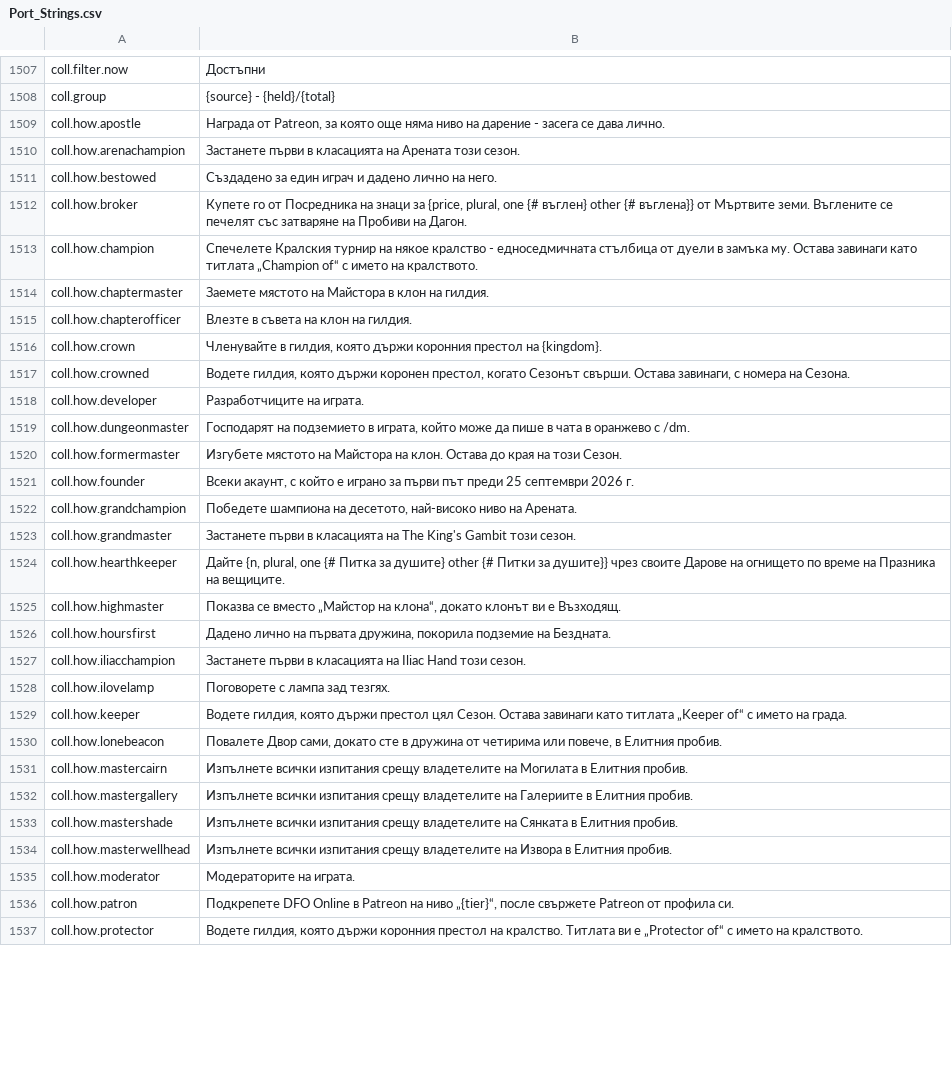
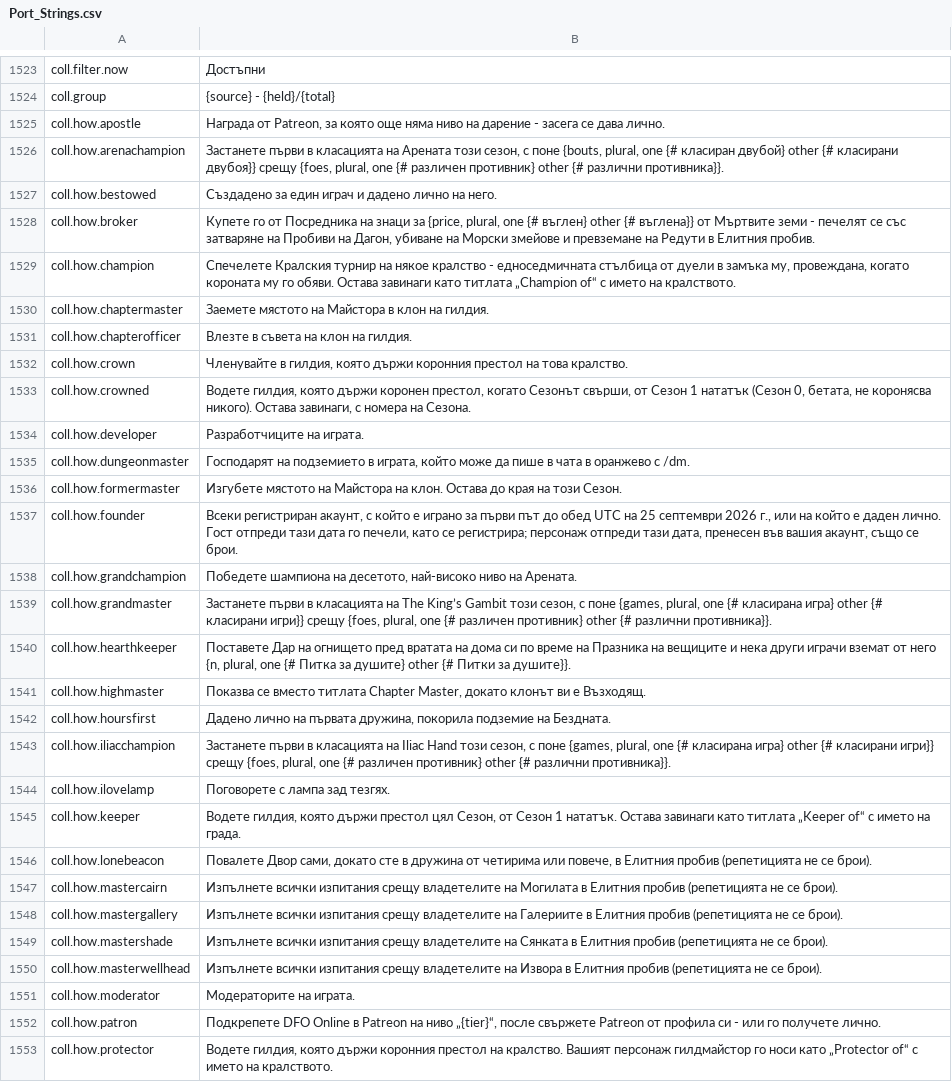
Before and after one commit to Hazerre/daggerfall-js-source, a CSV file: locales/bg/Port_Strings.csv, drawn as a sheet; only a part is shown, gaps mark what is left out; the diff covers the shown part only.

```diff
--- a/locales/bg/Port_Strings.csv
+++ b/locales/bg/Port_Strings.csv
@@ -1509,10 +1525,10 @@ coll.group,"{source} - {held}/{total}"
 coll.how.apostle,"Награда от Patreon, за която още няма ниво на дарение - засега се дава лично."
-coll.how.arenachampion,"Застанете първи в класацията на Арената този сезон."
+coll.how.arenachampion,"Застанете първи в класацията на Арената този сезон, с поне {bouts, plural, one {# класиран двубой} other {# класирани двубоя}} срещу {foes, plural, one {# различен противник} other {# различни противника}}."
 coll.how.bestowed,"Създадено за един играч и дадено лично на него."
-coll.how.broker,"Купете го от Посредника на знаци за {price, plural, one {# въглен} other {# въглена}} от Мъртвите земи. Въглените се печелят със затваряне на Пробиви на Дагон."
-coll.how.champion,"Спечелете Кралския турнир на някое кралство - едноседмичната стълбица от дуели в замъка му. Остава завинаги като титлата „Champion of“ с името на кралството."
+coll.how.broker,"Купете го от Посредника на знаци за {price, plural, one {# въглен} other {# въглена}} от Мъртвите земи - печелят се със затваряне на Пробиви на Дагон, убиване на Морски змейове и превземане на Редути в Елитния пробив."
+coll.how.champion,"Спечелете Кралския турнир на някое кралство - едноседмичната стълбица от дуели в замъка му, провеждана, когато короната му го обяви. Остава завинаги като титлата „Champion of“ с името на кралството."
 coll.how.chaptermaster,"Заемете мястото на Майстора в клон на гилдия."
 coll.how.chapterofficer,"Влезте в съвета на клон на гилдия."
-coll.how.crown,"Членувайте в гилдия, която държи коронния престол на {kingdom}."
-coll.how.crowned,"Водете гилдия, която държи коронен престол, когато Сезонът свърши. Остава завинаги, с номера на Сезона."
+coll.how.crown,"Членувайте в гилдия, която държи коронния престол на това кралство."
+coll.how.crowned,"Водете гилдия, която държи коронен престол, когато Сезонът свърши, от Сезон 1 нататък (Сезон 0, бетата, не коронясва никого). Остава завинаги, с номера на Сезона."
 coll.how.developer,"Разработчиците на играта."
@@ -1520,18 +1536,18 @@ coll.how.dungeonmaster,"Господарят на подземието в игр
 coll.how.formermaster,"Изгубете мястото на Майстора на клон. Остава до края на този Сезон."
-coll.how.founder,"Всеки акаунт, с който е играно за първи път преди 25 септември 2026 г."
+coll.how.founder,"Всеки регистриран акаунт, с който е играно за първи път до обед UTC на 25 септември 2026 г., или на който е даден лично. Гост отпреди тази дата го печели, като се регистрира; персонаж отпреди тази дата, пренесен във вашия акаунт, също се брои."
 coll.how.grandchampion,"Победете шампиона на десетото, най-високо ниво на Арената."
-coll.how.grandmaster,"Застанете първи в класацията на The King's Gambit този сезон."
-coll.how.hearthkeeper,"Дайте {n, plural, one {# Питка за душите} other {# Питки за душите}} чрез своите Дарове на огнището по време на Празника на вещиците."
-coll.how.highmaster,"Показва се вместо „Майстор на клона“, докато клонът ви е Възходящ."
+coll.how.grandmaster,"Застанете първи в класацията на The King’s Gambit този сезон, с поне {games, plural, one {# класирана игра} other {# класирани игри}} срещу {foes, plural, one {# различен противник} other {# различни противника}}."
+coll.how.hearthkeeper,"Поставете Дар на огнището пред вратата на дома си по време на Празника на вещиците и нека други играчи вземат от него {n, plural, one {# Питка за душите} other {# Питки за душите}}."
+coll.how.highmaster,"Показва се вместо титлата Chapter Master, докато клонът ви е Възходящ."
 coll.how.hoursfirst,"Дадено лично на първата дружина, покорила подземие на Бездната."
-coll.how.iliacchampion,"Застанете първи в класацията на Iliac Hand този сезон."
+coll.how.iliacchampion,"Застанете първи в класацията на Iliac Hand този сезон, с поне {games, plural, one {# класирана игра} other {# класирани игри}} срещу {foes, plural, one {# различен противник} other {# различни противника}}."
 coll.how.ilovelamp,"Поговорете с лампа зад тезгях."
-coll.how.keeper,"Водете гилдия, която държи престол цял Сезон. Остава завинаги като титлата „Keeper of“ с името на града."
-coll.how.lonebeacon,"Повалете Двор сами, докато сте в дружина от четирима или повече, в Елитния пробив."
-coll.how.mastercairn,"Изпълнете всички изпитания срещу владетелите на Могилата в Елитния пробив."
-coll.how.mastergallery,"Изпълнете всички изпитания срещу владетелите на Галериите в Елитния пробив."
-coll.how.mastershade,"Изпълнете всички изпитания срещу владетелите на Сянката в Елитния пробив."
-coll.how.masterwellhead,"Изпълнете всички изпитания срещу владетелите на Извора в Елитния пробив."
+coll.how.keeper,"Водете гилдия, която държи престол цял Сезон, от Сезон 1 нататък. Остава завинаги като титлата „Keeper of“ с името на града."
+coll.how.lonebeacon,"Повалете Двор сами, докато сте в дружина от четирима или повече, в Елитния пробив (репетицията не се брои)."
+coll.how.mastercairn,"Изпълнете всички изпитания срещу владетелите на Могилата в Елитния пробив (репетицията не се брои)."
+coll.how.mastergallery,"Изпълнете всички изпитания срещу владетелите на Галериите в Елитния пробив (репетицията не се брои)."
+coll.how.mastershade,"Изпълнете всички изпитания срещу владетелите на Сянката в Елитния пробив (репетицията не се брои)."
+coll.how.masterwellhead,"Изпълнете всички изпитания срещу владетелите на Извора в Елитния пробив (репетицията не се брои)."
 coll.how.moderator,"Модераторите на играта."
-coll.how.patron,"Подкрепете DFO Online в Patreon на ниво „{tier}“, после свържете Patreon от профила си."
-coll.how.protector,"Водете гилдия, която държи коронния престол на кралство. Титлата ви е „Protector of“ с името на кралството."
+coll.how.patron,"Подкрепете DFO Online в Patreon на ниво „{tier}“, после свържете Patreon от профила си - или го получете лично."
+coll.how.protector,"Водете гилдия, която държи коронния престол на кралство. Вашият персонаж гилдмайстор го носи като „Protector of“ с името на кралството."
```
Also changed, not shown: 18 added rows and 11 edited cells elsewhere in this file, locales/cs/Port_Strings.csv, locales/fr/Port_Strings.csv, 27 other files.
